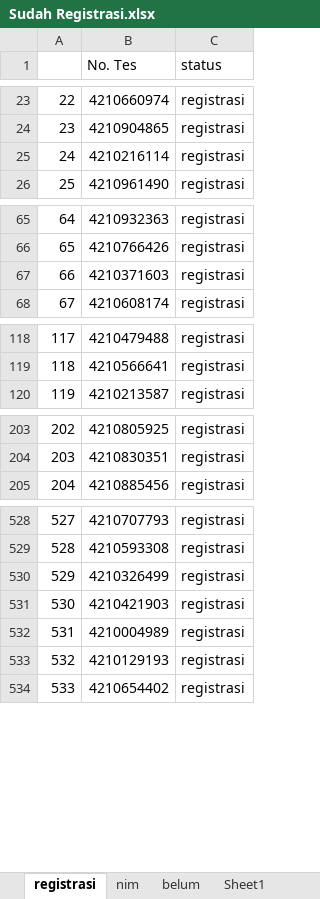
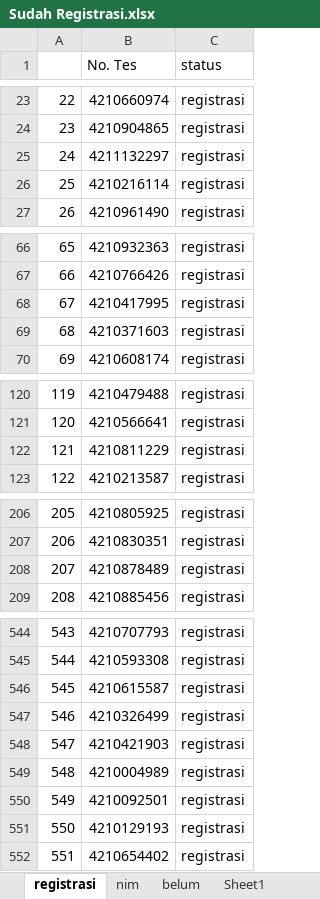
Before and after one commit to tirtareg/21snm, an Excel workbook: Sudah Registrasi.xlsx, sheet registrasi, drawn as a sheet; only a part is shown, gaps mark what is left out; values as stored, in another font and other column widths than the file's, no borders; addresses are those after the commit; the diff covers the shown part only; the diff names each change by its address in the sheet, - before the commit and + after, or states it on an @@ line.

```diff
--- a/Sudah Registrasi.xlsx (sheet registrasi)
+++ b/Sudah Registrasi.xlsx (sheet registrasi)
+row 25: 24 | 4211132297 | registrasi
@@ column A renumbered between rows 26 and 880 @@
+row 68: 67 | 4210417995 | registrasi
+row 122: 121 | 4210811229 | registrasi
+row 208: 207 | 4210878489 | registrasi
+row 546: 545 | 4210615587 | registrasi
+row 550: 549 | 4210092501 | registrasi
```
Also changed, not shown: other rows of this sheet, sheet belum, docs/Sudah Registrasi.xlsx, docs/snmptn.xlsx, 2 other files.
